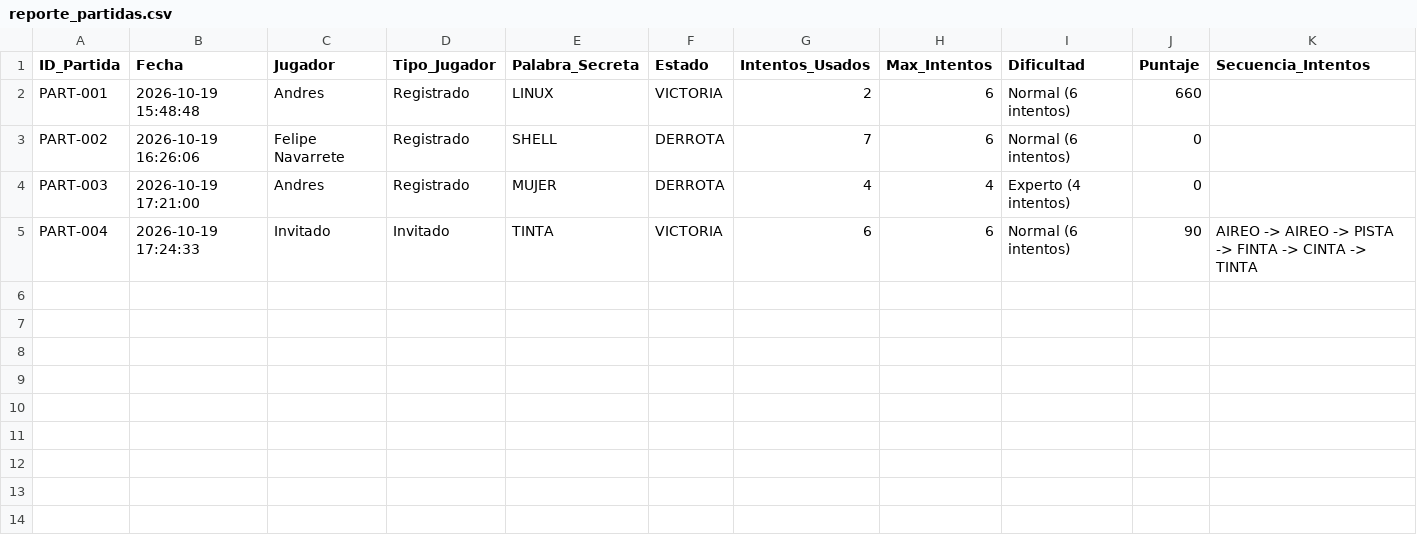
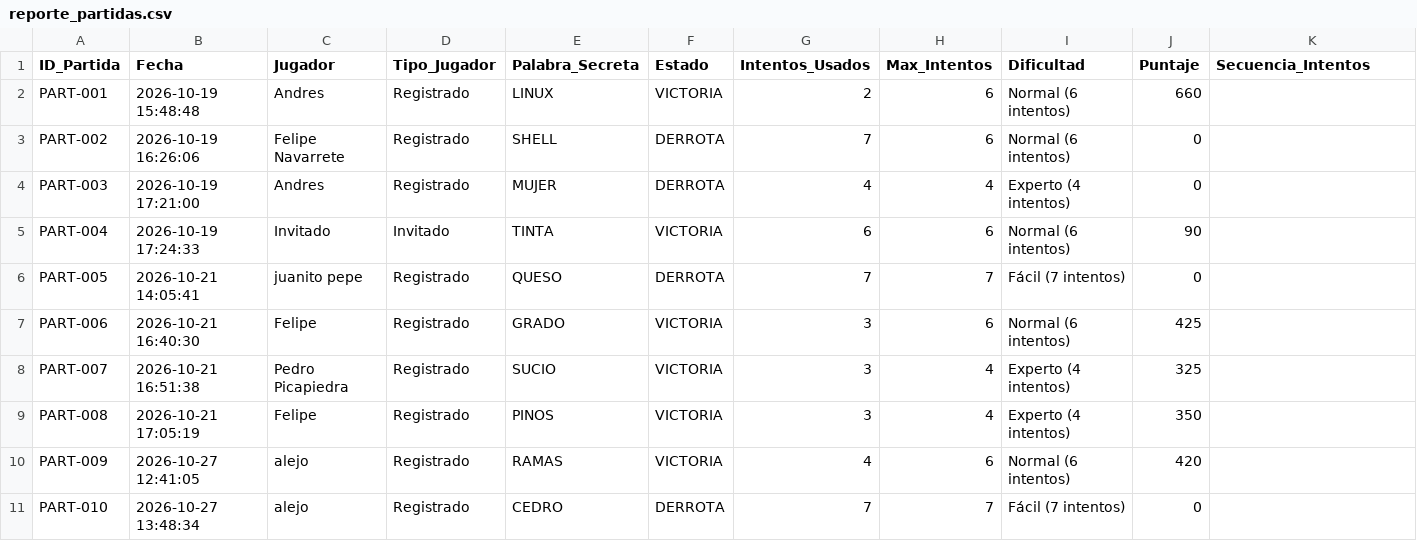
Before and after one commit to neidermora04-code/Proyecto_Wordle, a CSV file: exportaciones/reporte_partidas.csv, drawn as a sheet.

```diff
--- a/exportaciones/reporte_partidas.csv
+++ b/exportaciones/reporte_partidas.csv
@@ -4,2 +4,8 @@ PART-002,2026-10-19 16:26:06,Felipe Navarrete,Registrado,SHELL,DERROTA,7,6,Norma
 PART-003,2026-10-19 17:21:00,Andres,Registrado,MUJER,DERROTA,4,4,Experto (4 intentos),0,
-PART-004,2026-10-19 17:24:33,Invitado,Invitado,TINTA,VICTORIA,6,6,Normal (6 intentos),90,AIREO -> AIREO -> PISTA -> FINTA -> CINTA -> TINTA
+PART-004,2026-10-19 17:24:33,Invitado,Invitado,TINTA,VICTORIA,6,6,Normal (6 intentos),90,
+PART-005,2026-10-21 14:05:41,juanito pepe,Registrado,QUESO,DERROTA,7,7,Fácil (7 intentos),0,
+PART-006,2026-10-21 16:40:30,Felipe,Registrado,GRADO,VICTORIA,3,6,Normal (6 intentos),425,
+PART-007,2026-10-21 16:51:38,Pedro Picapiedra,Registrado,SUCIO,VICTORIA,3,4,Experto (4 intentos),325,
+PART-008,2026-10-21 17:05:19,Felipe,Registrado,PINOS,VICTORIA,3,4,Experto (4 intentos),350,
+PART-009,2026-10-27 12:41:05,alejo,Registrado,RAMAS,VICTORIA,4,6,Normal (6 intentos),420,
+PART-010,2026-10-27 13:48:34,alejo,Registrado,CEDRO,DERROTA,7,7,Fácil (7 intentos),0,
```
Also changed, not shown: exportaciones/ranking_jugadores.csv, 3 other files.
